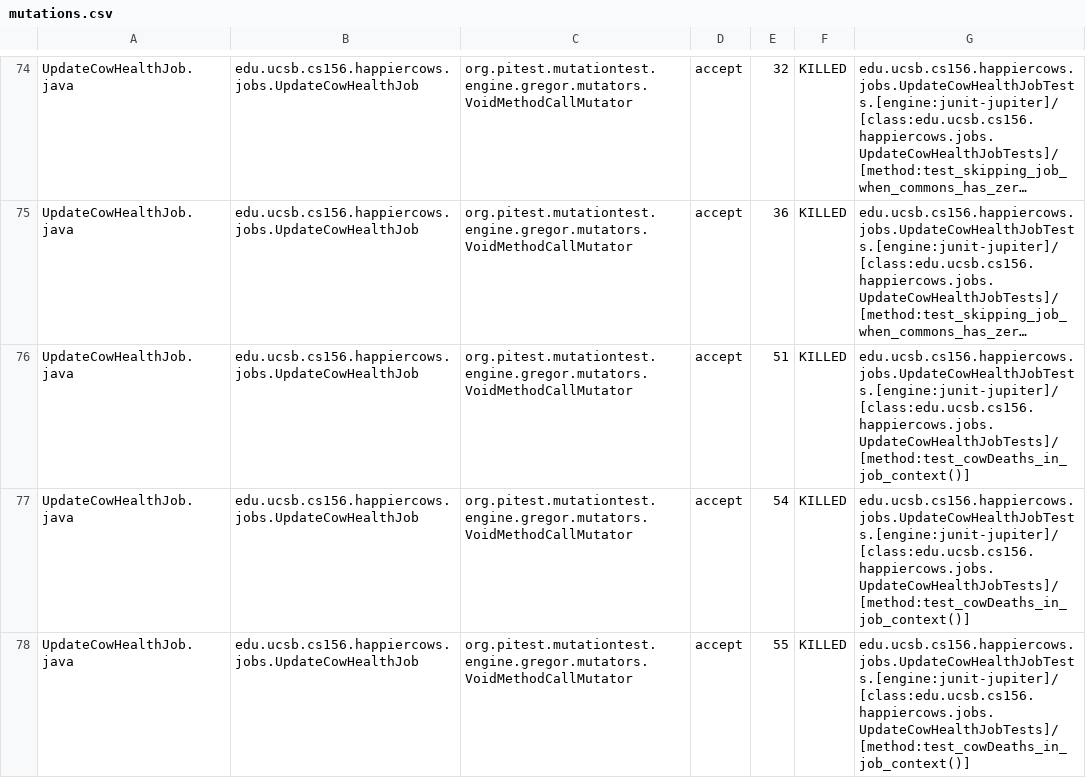
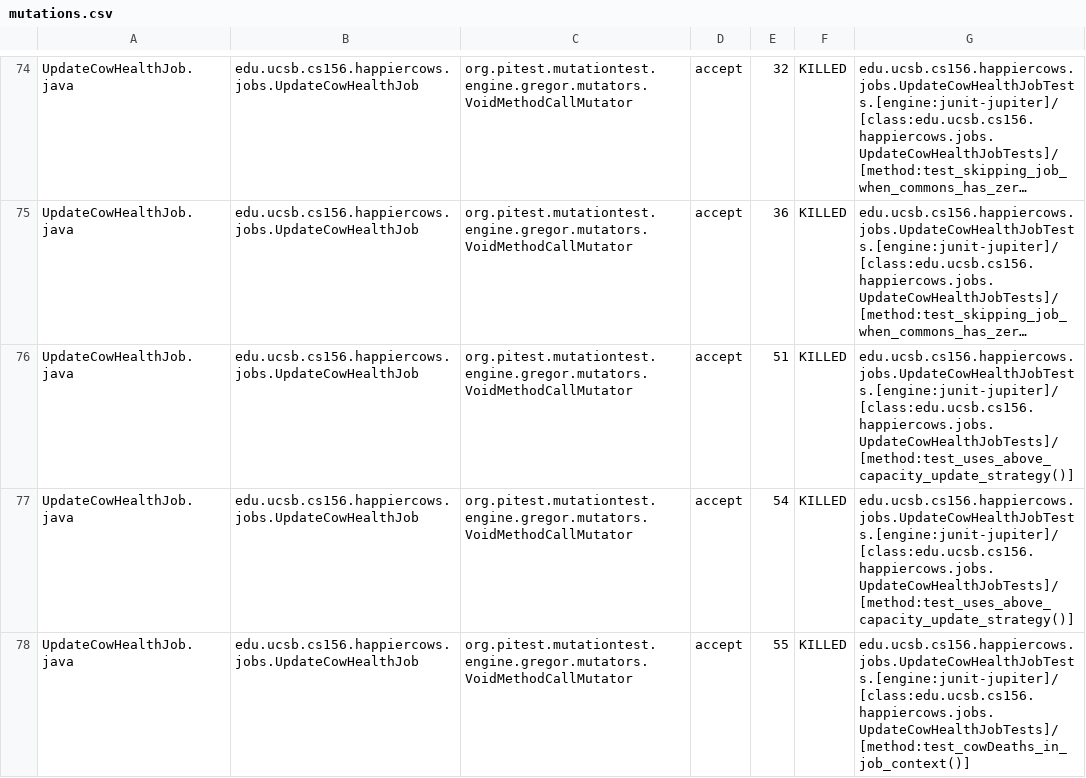
Before and after one commit to ucsb-cs156-m23/proj-happycows-m23-10am-2, a CSV file: prs/23/pitest/mutations.csv, drawn as a sheet; only a part is shown, gaps mark what is left out; long unchanged cells end in …; the diff covers the shown part only; the diff names each change by its address in the sheet, - before the commit and + after, or states it on an @@ line.

Commit message:
Deploying to gh-pages from @ ucsb-cs156-m23/proj-happycows-m23-10am-2@66c594de34fa841b96595d611db8138d3686302f 🚀

```diff
--- a/prs/23/pitest/mutations.csv
+++ b/prs/23/pitest/mutations.csv
-G76:G77: edu.ucsb.cs156.happiercows.jobs.UpdateCowHealthJobTests.[engine:junit-jupiter]/[class:edu.ucsb.cs156.happiercows.jobs.UpdateCowHealthJobTests]/[method:test_cowDeaths_in_job_context()]
+G76:G77: edu.ucsb.cs156.happiercows.jobs.UpdateCowHealthJobTests.[engine:junit-jupiter]/[class:edu.ucsb.cs156.happiercows.jobs.UpdateCowHealthJobTests]/[method:test_uses_above_capacity_update_strategy()]
```
Also changed, not shown: 26 edited cells elsewhere in this file, 33 other files.
